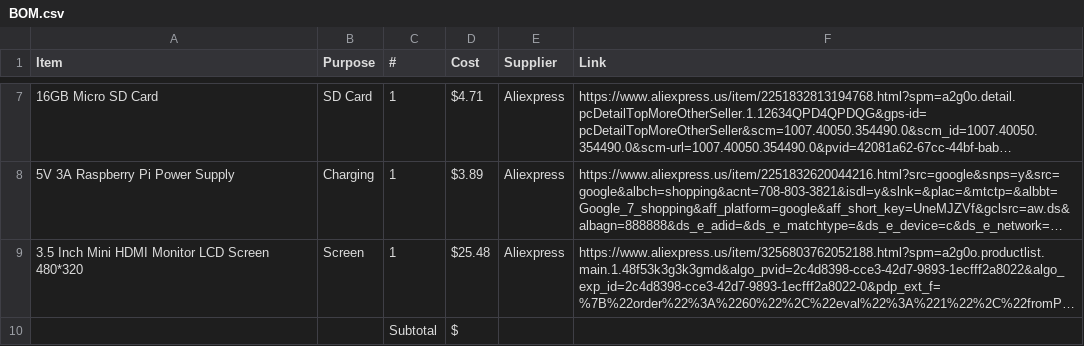
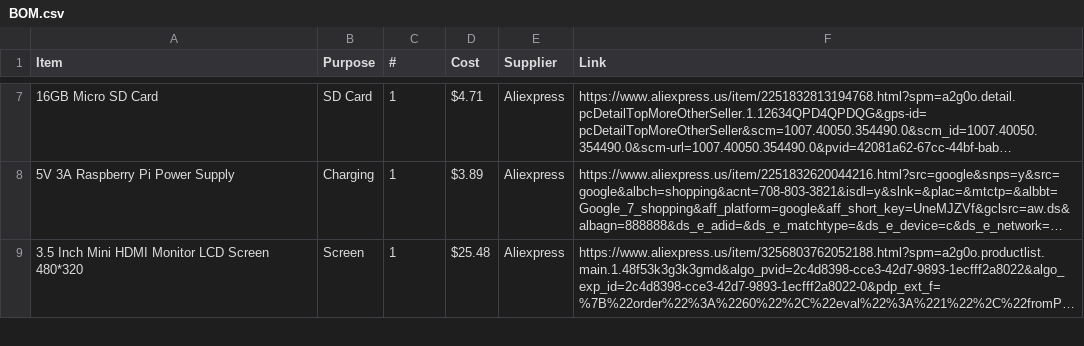
Before and after one commit to fajr-lilypad/photobooth, a CSV file: BOM.csv, drawn as a sheet; only a part is shown, gaps mark what is left out; long unchanged cells end in …; removed rows and columns are numbered as before the commit, all else as after; the diff covers the shown part only; the diff names each change by its address in the sheet, - before the commit and + after, or states it on an @@ line.

Commit message:
Update BOM.csv

```diff
--- a/BOM.csv
+++ b/BOM.csv
-row 10:  |  | Subtotal | $
```
Also changed, not shown: 2 added rows elsewhere in this file.
